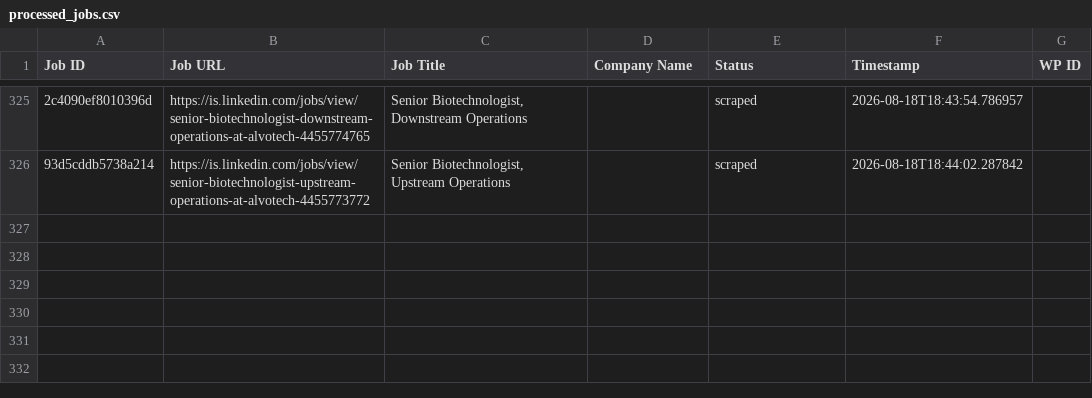
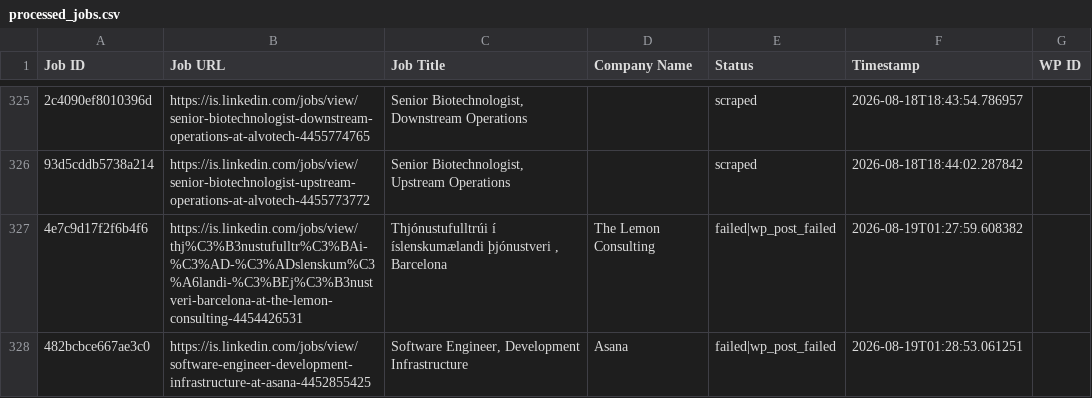
Before and after one commit to innovationinc2000/is, a CSV file: processed_jobs.csv, drawn as a sheet; only a part is shown, gaps mark what is left out; the diff names each change by its address in the sheet, - before the commit and + after, or states it on an @@ line.

```diff
--- a/processed_jobs.csv
+++ b/processed_jobs.csv
+row 327: 4e7c9d17f2f6b4f6 | https://is.linkedin.com/jobs/view/thj%C3%B3nustufulltr%C3%BAi-%C3%AD-%C3%ADslenskum%C3%A6landi-%C3%BEj%C3%B3nustveri-barcelona-at-the-lemon-consulting-4454426531 | Thjónustufulltrúi í íslenskumælandi þjónustveri , Barcelona | The Lemon Consulting | failed|wp_post_failed | 2026-08-19T01:27:59.608382
+row 328: 482bcbce667ae3c0 | https://is.linkedin.com/jobs/view/software-engineer-development-infrastructure-at-asana-4452855425 | Software Engineer, Development Infrastructure | Asana | failed|wp_post_failed | 2026-08-19T01:28:53.061251
```
